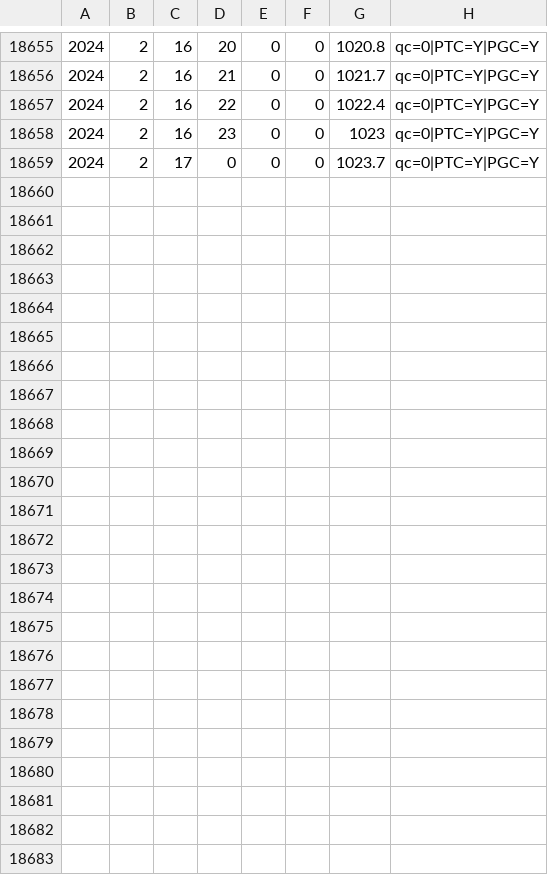
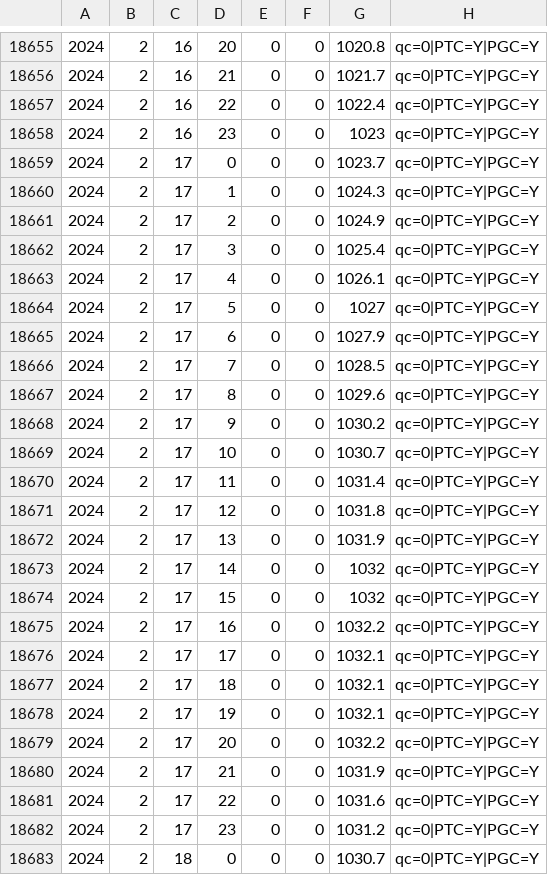
Before and after one commit to rcornes/LPD_SLP, a TSV file: data/SEF/DeBilt_260_20220101-present_mslp.tsv, drawn as a sheet; only a part is shown, gaps mark what is left out; the diff names each change by its address in the sheet, - before the commit and + after, or states it on an @@ line.

```diff
--- a/data/SEF/DeBilt_260_20220101-present_mslp.tsv
+++ b/data/SEF/DeBilt_260_20220101-present_mslp.tsv
+row 18660: 2024 | 2 | 17 | 1 | 0 | 0 | 1024.3 | qc=0|PTC=Y|PGC=Y
+row 18661: 2024 | 2 | 17 | 2 | 0 | 0 | 1024.9 | qc=0|PTC=Y|PGC=Y
+row 18662: 2024 | 2 | 17 | 3 | 0 | 0 | 1025.4 | qc=0|PTC=Y|PGC=Y
+row 18663: 2024 | 2 | 17 | 4 | 0 | 0 | 1026.1 | qc=0|PTC=Y|PGC=Y
+row 18664: 2024 | 2 | 17 | 5 | 0 | 0 | 1027 | qc=0|PTC=Y|PGC=Y
+row 18665: 2024 | 2 | 17 | 6 | 0 | 0 | 1027.9 | qc=0|PTC=Y|PGC=Y
+row 18666: 2024 | 2 | 17 | 7 | 0 | 0 | 1028.5 | qc=0|PTC=Y|PGC=Y
+row 18667: 2024 | 2 | 17 | 8 | 0 | 0 | 1029.6 | qc=0|PTC=Y|PGC=Y
+row 18668: 2024 | 2 | 17 | 9 | 0 | 0 | 1030.2 | qc=0|PTC=Y|PGC=Y
+row 18669: 2024 | 2 | 17 | 10 | 0 | 0 | 1030.7 | qc=0|PTC=Y|PGC=Y
+row 18670: 2024 | 2 | 17 | 11 | 0 | 0 | 1031.4 | qc=0|PTC=Y|PGC=Y
+row 18671: 2024 | 2 | 17 | 12 | 0 | 0 | 1031.8 | qc=0|PTC=Y|PGC=Y
+row 18672: 2024 | 2 | 17 | 13 | 0 | 0 | 1031.9 | qc=0|PTC=Y|PGC=Y
+row 18673: 2024 | 2 | 17 | 14 | 0 | 0 | 1032 | qc=0|PTC=Y|PGC=Y
+row 18674: 2024 | 2 | 17 | 15 | 0 | 0 | 1032 | qc=0|PTC=Y|PGC=Y
+row 18675: 2024 | 2 | 17 | 16 | 0 | 0 | 1032.2 | qc=0|PTC=Y|PGC=Y
+row 18676: 2024 | 2 | 17 | 17 | 0 | 0 | 1032.1 | qc=0|PTC=Y|PGC=Y
+row 18677: 2024 | 2 | 17 | 18 | 0 | 0 | 1032.1 | qc=0|PTC=Y|PGC=Y
+row 18678: 2024 | 2 | 17 | 19 | 0 | 0 | 1032.1 | qc=0|PTC=Y|PGC=Y
+row 18679: 2024 | 2 | 17 | 20 | 0 | 0 | 1032.2 | qc=0|PTC=Y|PGC=Y
+row 18680: 2024 | 2 | 17 | 21 | 0 | 0 | 1031.9 | qc=0|PTC=Y|PGC=Y
+row 18681: 2024 | 2 | 17 | 22 | 0 | 0 | 1031.6 | qc=0|PTC=Y|PGC=Y
+row 18682: 2024 | 2 | 17 | 23 | 0 | 0 | 1031.2 | qc=0|PTC=Y|PGC=Y
+row 18683: 2024 | 2 | 18 | 0 | 0 | 0 | 1030.7 | qc=0|PTC=Y|PGC=Y
```
Also changed, not shown: data/SEF/London_2_20220101-present_mslp.tsv, data/SEF/Paris_9_20221231-present_mslp.tsv, 5 other files.
